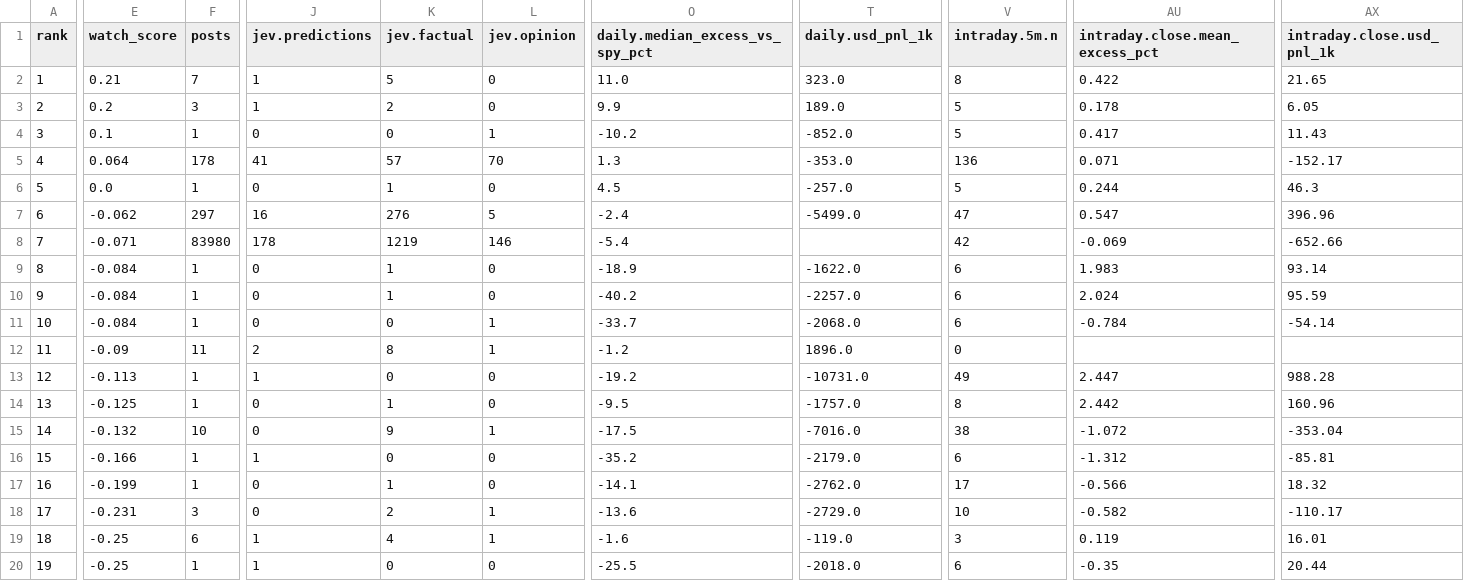
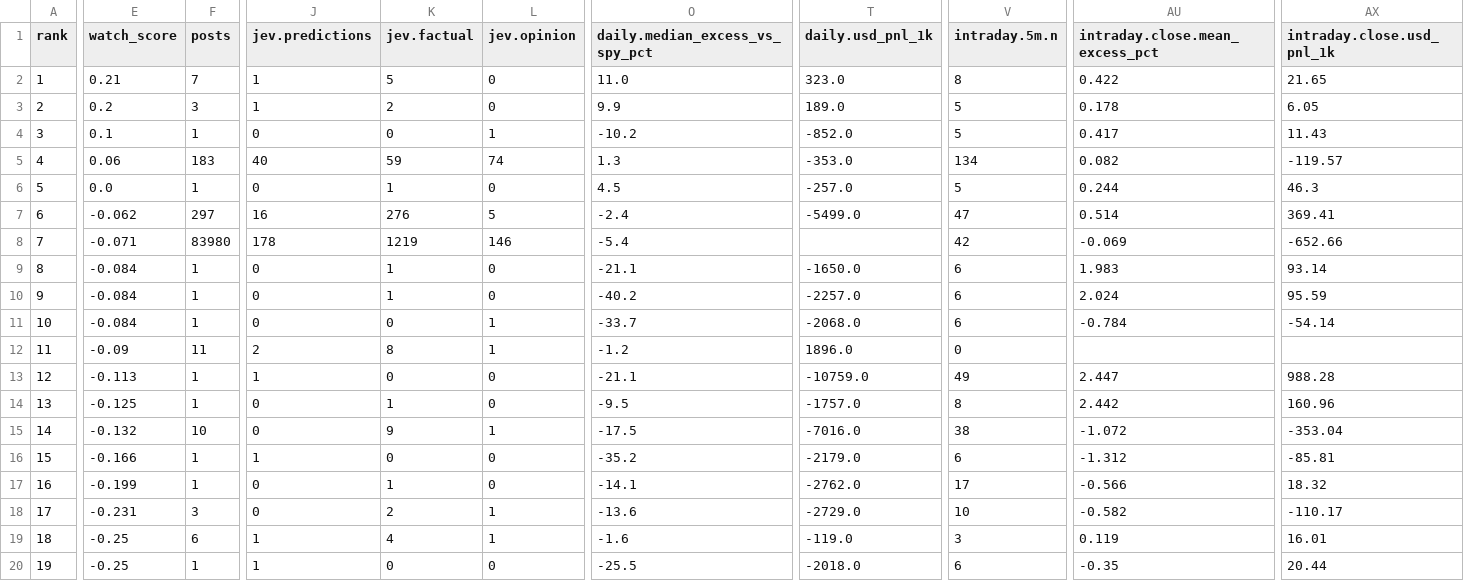
Before and after one commit to nikdep/market-dash-lkoa20, a CSV file: api/handles.csv, drawn as a sheet; only a part is shown, gaps mark what is left out; the diff covers the shown part only; the diff names each change by its address in the sheet, - before the commit and + after, or states it on an @@ line.

```diff
--- a/api/handles.csv
+++ b/api/handles.csv
-E5 (watch_score): 0.064
+E5 (watch_score): 0.06
-F5 (posts): 178
+F5 (posts): 183
-J5 (jev.predictions): 41
+J5 (jev.predictions): 40
-K5 (jev.factual): 57
+K5 (jev.factual): 59
-L5 (jev.opinion): 70
+L5 (jev.opinion): 74
-V5 (intraday.5m.n): 136
+V5 (intraday.5m.n): 134
-AU5 (intraday.close.mean_excess_pct): 0.071
+AU5 (intraday.close.mean_excess_pct): 0.082
-AX5 (intraday.close.usd_pnl_1k): -152.17
+AX5 (intraday.close.usd_pnl_1k): -119.57
-AU7 (intraday.close.mean_excess_pct): 0.547
+AU7 (intraday.close.mean_excess_pct): 0.514
-AX7 (intraday.close.usd_pnl_1k): 396.96
+AX7 (intraday.close.usd_pnl_1k): 369.41
-O9 (daily.median_excess_vs_spy_pct): -18.9
+O9 (daily.median_excess_vs_spy_pct): -21.1
-T9 (daily.usd_pnl_1k): -1622.0
+T9 (daily.usd_pnl_1k): -1650.0
-O13 (daily.median_excess_vs_spy_pct): -19.2
+O13 (daily.median_excess_vs_spy_pct): -21.1
-T13 (daily.usd_pnl_1k): -10731.0
+T13 (daily.usd_pnl_1k): -10759.0
```
Also changed, not shown: 39 edited cells elsewhere in this file, api/candidates.csv, api/crypto.csv, 10 other files.
